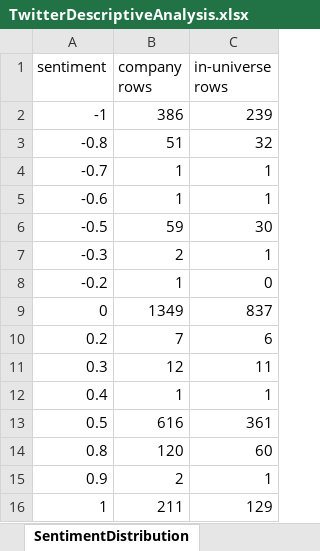
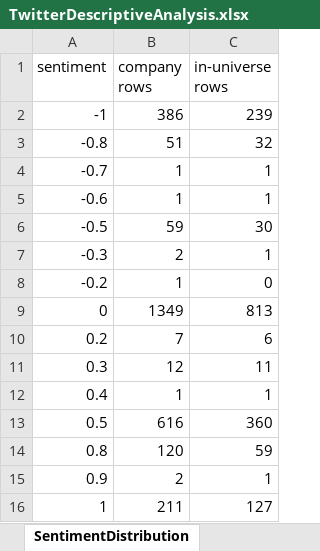
Before and after one commit to Steven-McQueen/MasterDataHandling, an Excel workbook: 5) MapTweetCompany/2) MapToTickers/TwitterDescriptiveAnalysis.xlsx, sheet SentimentDistribution, drawn as a sheet; values as stored, in another font and other column widths than the file's, no borders; the diff names each change by its address in the sheet, - before the commit and + after, or states it on an @@ line.

```diff
--- a/5) MapTweetCompany/2) MapToTickers/TwitterDescriptiveAnalysis.xlsx (sheet SentimentDistribution)
+++ b/5) MapTweetCompany/2) MapToTickers/TwitterDescriptiveAnalysis.xlsx (sheet SentimentDistribution)
-C9 (in-universe rows): 837
+C9 (in-universe rows): 813
-C13 (in-universe rows): 361
+C13 (in-universe rows): 360
-C14 (in-universe rows): 60
+C14 (in-universe rows): 59
-C16 (in-universe rows): 129
+C16 (in-universe rows): 127
```
Also changed, not shown: sheet ReviewedPairs, sheet Top50Companies, sheet ByMatchMethod, sheet SentimentShares, sheet Part1Share, sheet ByReferenceType, 1 more sheet, other sheet tabs, 5) MapTweetCompany/2) MapToTickers/TickerTwitterReview.xlsx, 5 other files.
